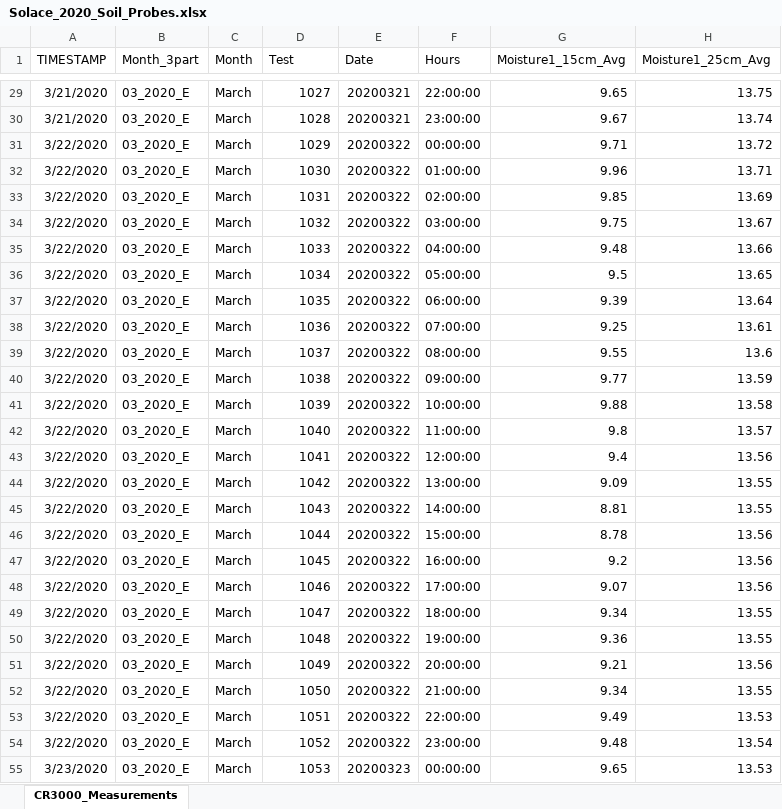
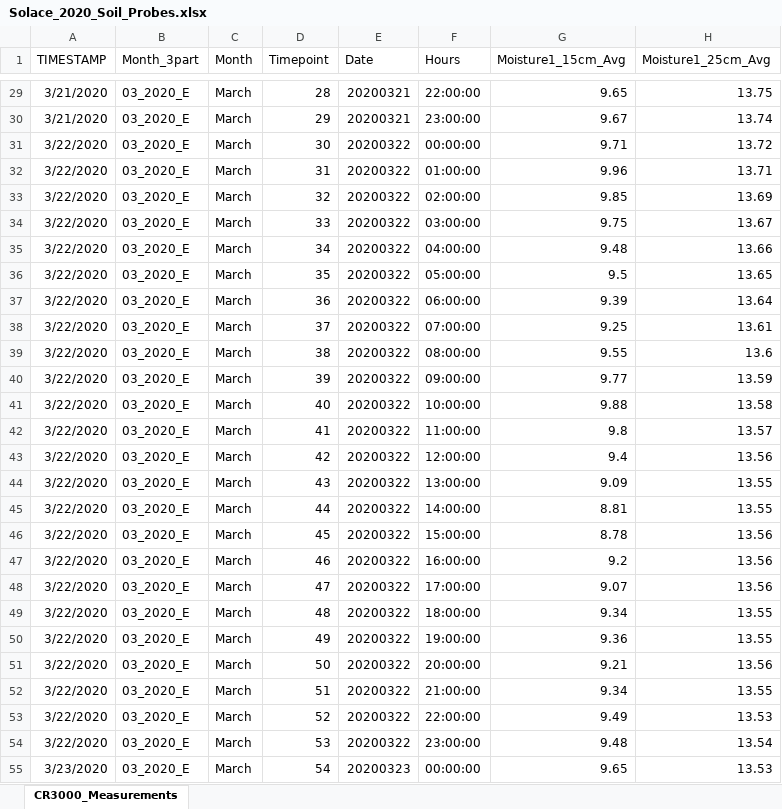
Before and after one commit to Nicodroneagro/Agro_Data_Analysis, an Excel workbook: Solace_2020_Soil_Probes.xlsx, sheet CR3000_Measurements, drawn as a sheet; only a part is shown, gaps mark what is left out; values as stored, in another font and other column widths than the file's, no borders; the diff covers the shown part only; the diff names each change by its address in the sheet, - before the commit and + after, or states it on an @@ line.

```diff
--- a/Solace_2020_Soil_Probes.xlsx (sheet CR3000_Measurements)
+++ b/Solace_2020_Soil_Probes.xlsx (sheet CR3000_Measurements)
-D1: Test
+D1: Timepoint
-D29 (Timepoint): 1027
+D29 (Timepoint): 28
-D30 (Timepoint): 1028
+D30 (Timepoint): 29
-D31 (Timepoint): 1029
+D31 (Timepoint): 30
-D32 (Timepoint): 1030
+D32 (Timepoint): 31
-D33 (Timepoint): 1031
+D33 (Timepoint): 32
-D34 (Timepoint): 1032
+D34 (Timepoint): 33
-D35 (Timepoint): 1033
+D35 (Timepoint): 34
-D36 (Timepoint): 1034
+D36 (Timepoint): 35
-D37 (Timepoint): 1035
+D37 (Timepoint): 36
-D38 (Timepoint): 1036
+D38 (Timepoint): 37
-D39 (Timepoint): 1037
+D39 (Timepoint): 38
-D40 (Timepoint): 1038
+D40 (Timepoint): 39
-D41 (Timepoint): 1039
+D41 (Timepoint): 40
-D42 (Timepoint): 1040
+D42 (Timepoint): 41
-D43 (Timepoint): 1041
+D43 (Timepoint): 42
-D44 (Timepoint): 1042
+D44 (Timepoint): 43
-D45 (Timepoint): 1043
+D45 (Timepoint): 44
-D46 (Timepoint): 1044
+D46 (Timepoint): 45
-D47 (Timepoint): 1045
+D47 (Timepoint): 46
-D48 (Timepoint): 1046
+D48 (Timepoint): 47
-D49 (Timepoint): 1047
+D49 (Timepoint): 48
-D50 (Timepoint): 1048
+D50 (Timepoint): 49
-D51 (Timepoint): 1049
+D51 (Timepoint): 50
-D52 (Timepoint): 1050
+D52 (Timepoint): 51
-D53 (Timepoint): 1051
+D53 (Timepoint): 52
-D54 (Timepoint): 1052
+D54 (Timepoint): 53
-D55 (Timepoint): 1053
+D55 (Timepoint): 54
```
Also changed, not shown: 1411 edited cells elsewhere in this sheet.
